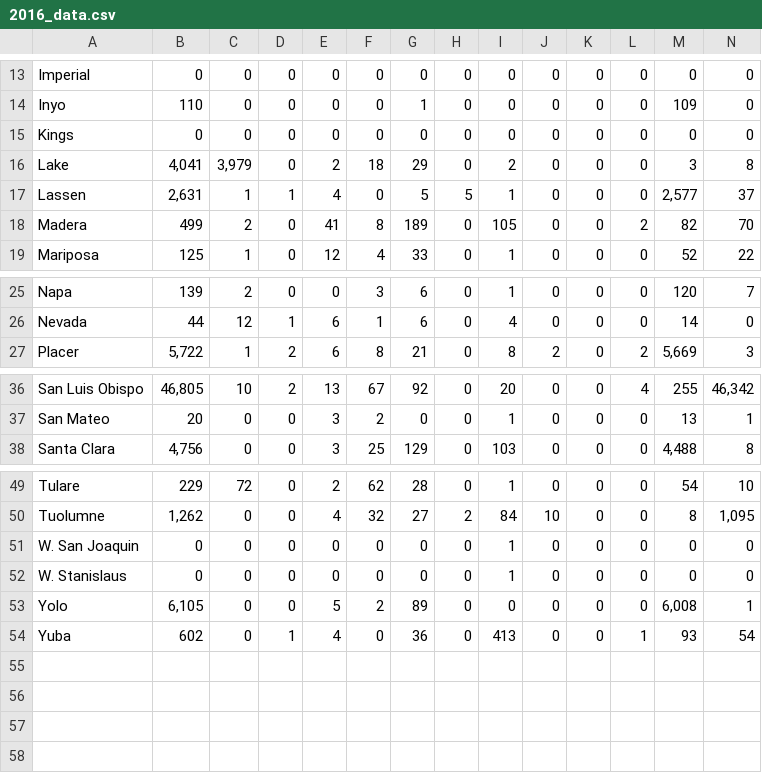
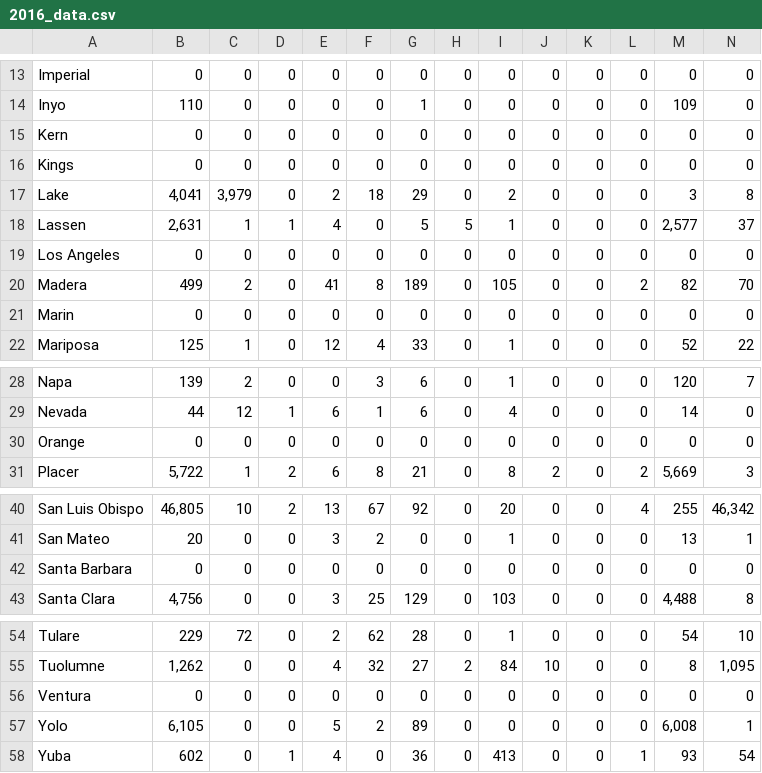
Before and after one commit to AaditT/wildfire, a CSV file: csv/2016_data.csv, drawn as a sheet; only a part is shown, gaps mark what is left out.

```diff
--- a/csv/2016_data.csv
+++ b/csv/2016_data.csv
@@ -14,2 +14,3 @@ Imperial,0,0,0,0,0,0,0,0,0,0,0,0,0
 Inyo,110,0,0,0,0,1,0,0,0,0,0,109,0
+Kern,0,0,0,0,0,0,0,0,0,0,0,0,0
 Kings,0,0,0,0,0,0,0,0,0,0,0,0,0
@@ -17,3 +18,5 @@ Lake,"4,041","3,979",0,2,18,29,0,2,0,0,0,3,8
 Lassen,"2,631",1,1,4,0,5,5,1,0,0,0,"2,577",37
+Los Angeles,0,0,0,0,0,0,0,0,0,0,0,0,0
 Madera,499,2,0,41,8,189,0,105,0,0,2,82,70
+Marin,0,0,0,0,0,0,0,0,0,0,0,0,0
 Mariposa,125,1,0,12,4,33,0,1,0,0,0,52,22
@@ -26,2 +29,3 @@ Napa,139,2,0,0,3,6,0,1,0,0,0,120,7
 Nevada,44,12,1,6,1,6,0,4,0,0,0,14,0
+Orange,0,0,0,0,0,0,0,0,0,0,0,0,0
 Placer,"5,722",1,2,6,8,21,0,8,2,0,2,"5,669",3
@@ -37,2 +41,3 @@ San Luis Obispo,"46,805",10,2,13,67,92,0,20,0,0,4,255,"46,342"
 San Mateo,20,0,0,3,2,0,0,1,0,0,0,13,1
+Santa Barbara,0,0,0,0,0,0,0,0,0,0,0,0,0
 Santa Clara,"4,756",0,0,3,25,129,0,103,0,0,0,"4,488",8
@@ -50,4 +55,3 @@ Tulare,229,72,0,2,62,28,0,1,0,0,0,54,10
 Tuolumne,"1,262",0,0,4,32,27,2,84,10,0,0,8,"1,095"
-W. San Joaquin,0,0,0,0,0,0,0,1,0,0,0,0,0
-W. Stanislaus,0,0,0,0,0,0,0,1,0,0,0,0,0
+Ventura,0,0,0,0,0,0,0,0,0,0,0,0,0
 Yolo,"6,105",0,0,5,2,89,0,0,0,0,0,"6,008",1
```
Also changed, not shown: csv/2015_data.csv.
